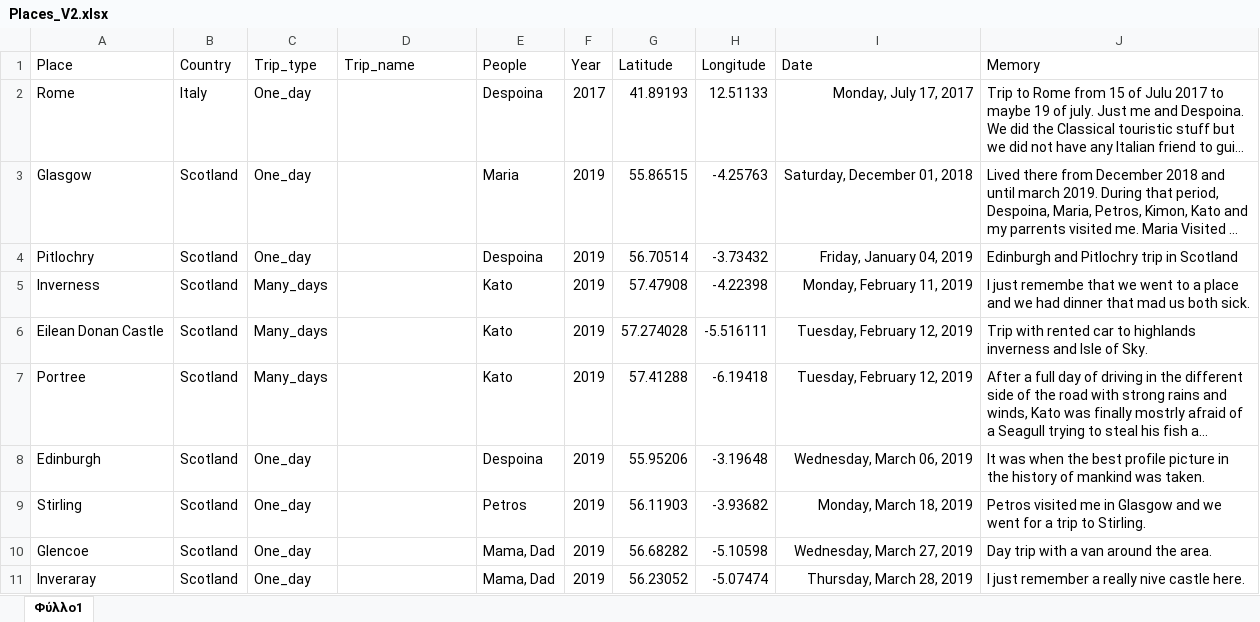
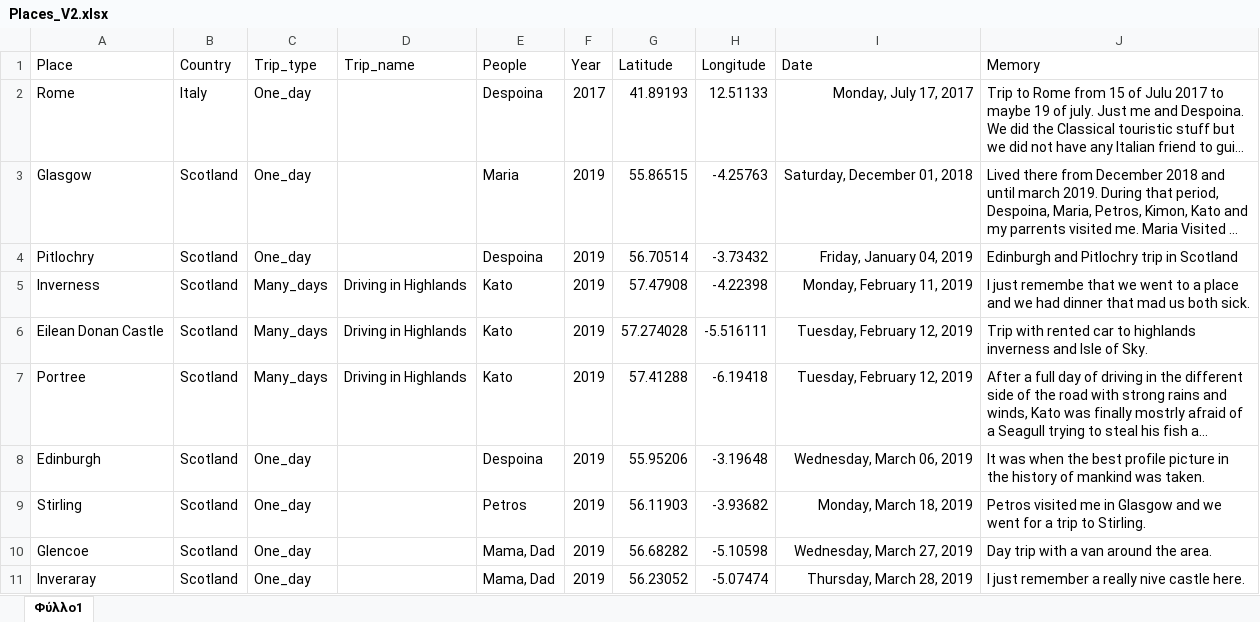
Before and after one commit to G-Kazantzidis/Places, an Excel workbook: Places_V2.xlsx, sheet Φύλλο1, drawn as a sheet; only a part is shown; long unchanged cells end in …; values as stored, in another font and other column widths than the file's, no borders; the diff covers the shown part only; the diff names each change by its address in the sheet, - before the commit and + after, or states it on an @@ line.

```diff
--- a/Places_V2.xlsx (sheet Φύλλο1)
+++ b/Places_V2.xlsx (sheet Φύλλο1)
-D5:D7 (Trip_name): (empty)
+D5:D7 (Trip_name): Driving in Highlands
```
Also changed, not shown: 2 added rows and 18 edited cells elsewhere in this sheet, 1 other file.
